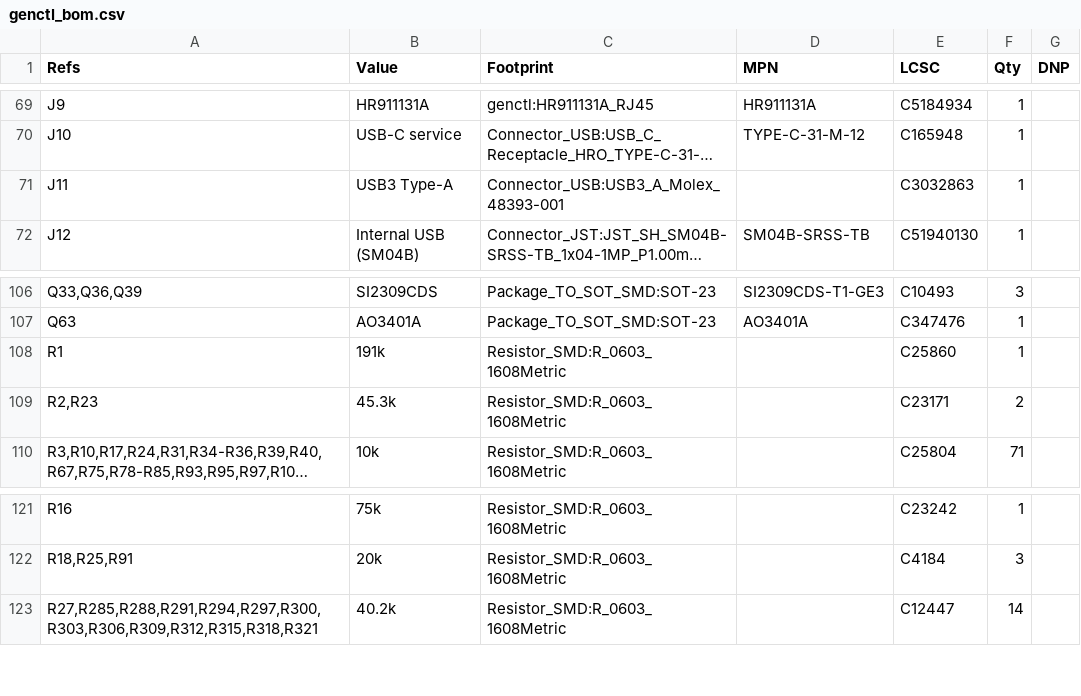
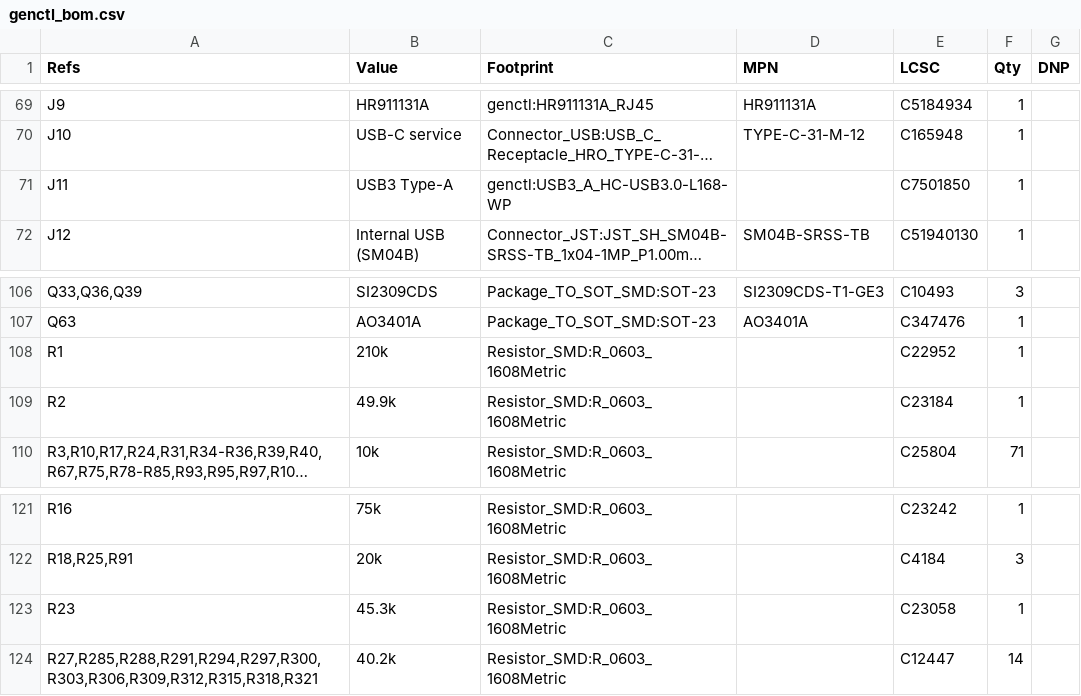
Before and after one commit to Ethan-Poag/blackstart, a CSV file: docs/genctl_bom.csv, drawn as a sheet; only a part is shown, gaps mark what is left out; long unchanged cells end in …; removed rows and columns are numbered as before the commit, all else as after; the diff names each change by its address in the sheet, - before the commit and + after, or states it on an @@ line.

Commit message:
Rev c: LM74800 OVP 33.2V rise/30.5V fall (210k/49.9k/10k); USB3-A -> HC-USB3.0-L168-WP C7501850 + footprint; fix 191k/45.3k LCSC codes; docs regen, ERC clean

```diff
--- a/docs/genctl_bom.csv
+++ b/docs/genctl_bom.csv
-C71 (Footprint): Connector_USB:USB3_A_Molex_48393-001
+C71 (Footprint): genctl:USB3_A_HC-USB3.0-L168-WP
-E71 (LCSC): C3032863
+E71 (LCSC): C7501850
-B108 (Value): 191k
+B108 (Value): 210k
-E108 (LCSC): C25860
+E108 (LCSC): C22952
-row 109: R2,R23 | 45.3k | Resistor_SMD:R_0603_1608Metric |  | C23171 | 2
+row 109: R2 | 49.9k | Resistor_SMD:R_0603_1608Metric |  | C23184 | 1
+row 123: R23 | 45.3k | Resistor_SMD:R_0603_1608Metric |  | C23058 | 1
```
Also changed, not shown: 31 other files.
